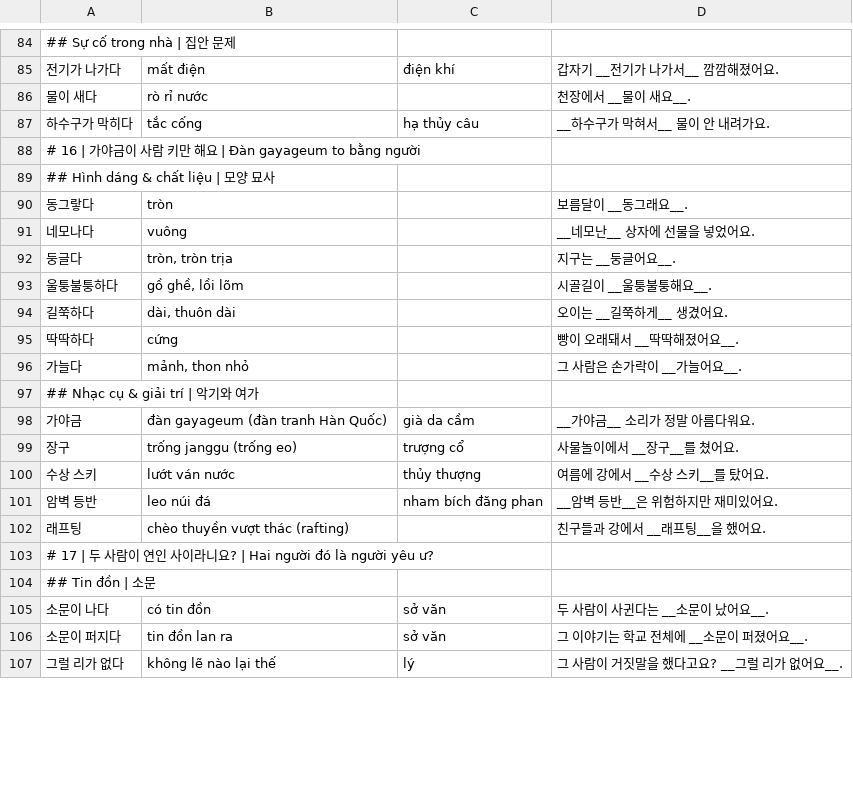
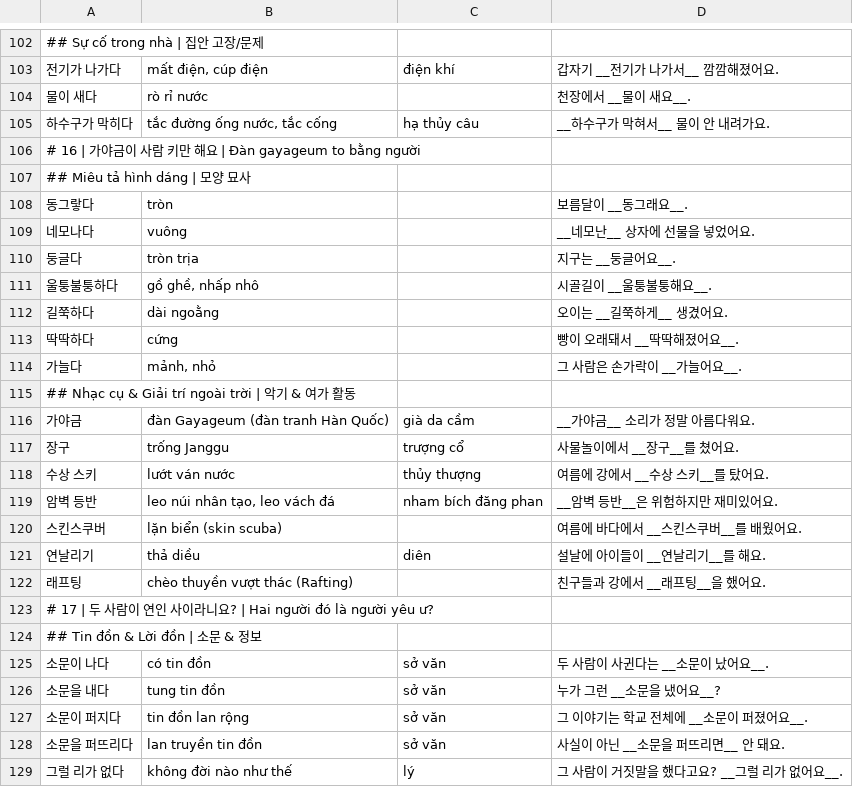
Before and after one commit to nttn6889/narikoreanbox, a TSV file: tools/seoul/3B.tsv, drawn as a sheet; only a part is shown, gaps mark what is left out; the diff covers the shown part only.

```diff
--- a/tools/seoul/3B.tsv
+++ b/tools/seoul/3B.tsv
@@ -84,24 +102,28 @@
-## Sự cố trong nhà | 집안 문제
-전기가 나가다	mất điện	điện khí	갑자기 __전기가 나가서__ 깜깜해졌어요.
+## Sự cố trong nhà | 집안 고장/문제
+전기가 나가다	mất điện, cúp điện	điện khí	갑자기 __전기가 나가서__ 깜깜해졌어요.
 물이 새다	rò rỉ nước		천장에서 __물이 새요__.
-하수구가 막히다	tắc cống	hạ thủy câu	__하수구가 막혀서__ 물이 안 내려가요.
+하수구가 막히다	tắc đường ống nước, tắc cống	hạ thủy câu	__하수구가 막혀서__ 물이 안 내려가요.
 # 16 | 가야금이 사람 키만 해요 | Đàn gayageum to bằng người
-## Hình dáng & chất liệu | 모양 묘사
+## Miêu tả hình dáng | 모양 묘사
 동그랗다	tròn		보름달이 __동그래요__.
 네모나다	vuông		__네모난__ 상자에 선물을 넣었어요.
-둥글다	tròn, tròn trịa		지구는 __둥글어요__.
-울퉁불퉁하다	gồ ghề, lồi lõm		시골길이 __울퉁불퉁해요__.
-길쭉하다	dài, thuôn dài		오이는 __길쭉하게__ 생겼어요.
+둥글다	tròn trịa		지구는 __둥글어요__.
+울퉁불퉁하다	gồ ghề, nhấp nhô		시골길이 __울퉁불퉁해요__.
+길쭉하다	dài ngoằng		오이는 __길쭉하게__ 생겼어요.
 딱딱하다	cứng		빵이 오래돼서 __딱딱해졌어요__.
-가늘다	mảnh, thon nhỏ		그 사람은 손가락이 __가늘어요__.
-## Nhạc cụ & giải trí | 악기와 여가
-가야금	đàn gayageum (đàn tranh Hàn Quốc)	già da cầm	__가야금__ 소리가 정말 아름다워요.
-장구	trống janggu (trống eo)	trượng cổ	사물놀이에서 __장구__를 쳤어요.
+가늘다	mảnh, nhỏ		그 사람은 손가락이 __가늘어요__.
+## Nhạc cụ & Giải trí ngoài trời | 악기 & 여가 활동
+가야금	đàn Gayageum (đàn tranh Hàn Quốc)	già da cầm	__가야금__ 소리가 정말 아름다워요.
+장구	trống Janggu	trượng cổ	사물놀이에서 __장구__를 쳤어요.
 수상 스키	lướt ván nước	thủy thượng	여름에 강에서 __수상 스키__를 탔어요.
-암벽 등반	leo núi đá	nham bích đăng phan	__암벽 등반__은 위험하지만 재미있어요.
-래프팅	chèo thuyền vượt thác (rafting)		친구들과 강에서 __래프팅__을 했어요.
+암벽 등반	leo núi nhân tạo, leo vách đá	nham bích đăng phan	__암벽 등반__은 위험하지만 재미있어요.
+스킨스쿠버	lặn biển (skin scuba)		여름에 바다에서 __스킨스쿠버__를 배웠어요.
+연날리기	thả diều	diên	설날에 아이들이 __연날리기__를 해요.
+래프팅	chèo thuyền vượt thác (Rafting)		친구들과 강에서 __래프팅__을 했어요.
 # 17 | 두 사람이 연인 사이라니요? | Hai người đó là người yêu ư?
-## Tin đồn | 소문
+## Tin đồn & Lời đồn | 소문 & 정보
 소문이 나다	có tin đồn	sở văn	두 사람이 사귄다는 __소문이 났어요__.
-소문이 퍼지다	tin đồn lan ra	sở văn	그 이야기는 학교 전체에 __소문이 퍼졌어요__.
-그럴 리가 없다	không lẽ nào lại thế	lý	그 사람이 거짓말을 했다고요? __그럴 리가 없어요__.
+소문을 내다	tung tin đồn	sở văn	누가 그런 __소문을 냈어요__?
+소문이 퍼지다	tin đồn lan rộng	sở văn	그 이야기는 학교 전체에 __소문이 퍼졌어요__.
+소문을 퍼뜨리다	lan truyền tin đồn	sở văn	사실이 아닌 __소문을 퍼뜨리면__ 안 돼요.
+그럴 리가 없다	không đời nào như thế	lý	그 사람이 거짓말을 했다고요? __그럴 리가 없어요__.
```
Also changed, not shown: 22 added rows, 3 removed rows and 55 edited cells elsewhere in this file, tools/seoul/1A.tsv, tools/seoul/1B.tsv, 7 other files.
